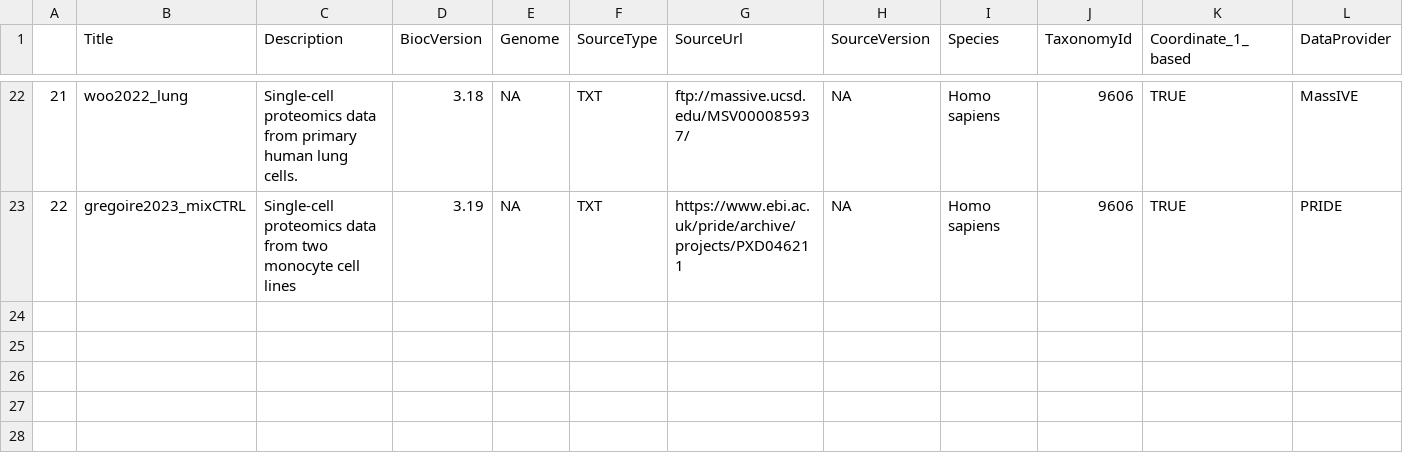
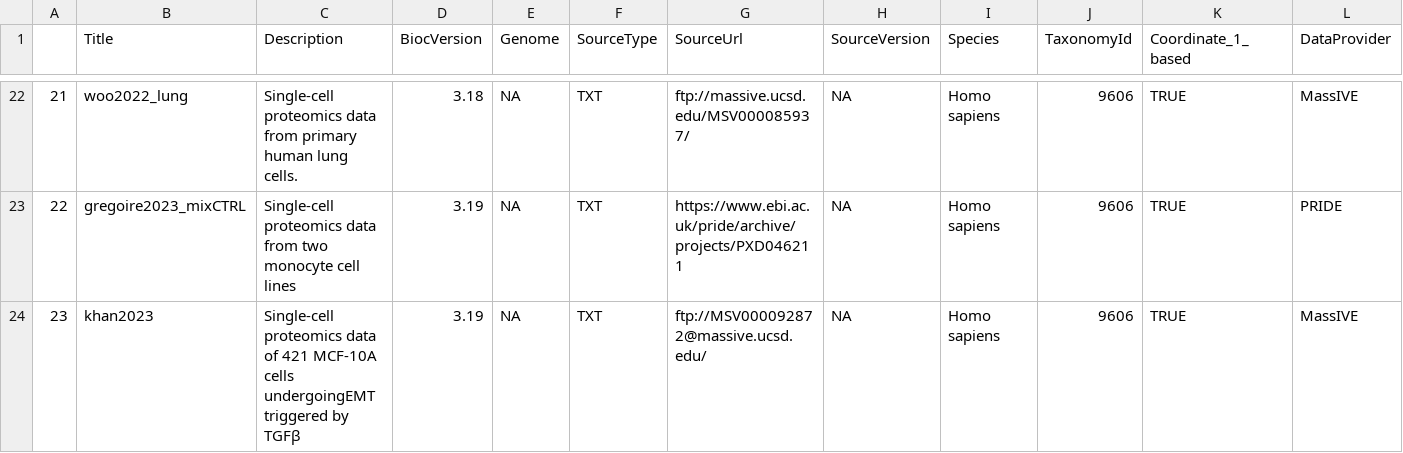
Before and after one commit to UCLouvain-CBIO/scpdata, a CSV file: inst/extdata/metadata.csv, drawn as a sheet; only a part is shown, gaps mark what is left out; rows hold the shown columns only; the diff names each change by its address in the sheet, - before the commit and + after, or states it on an @@ line.

Commit message:
metadata.csv automatically updated

```diff
--- a/inst/extdata/metadata.csv
+++ b/inst/extdata/metadata.csv
+row 24: 23 | khan2023 | Single-cell proteomics data of 421 MCF-10A cells undergoingEMT triggered by TGFβ | 3.19 | NA | TXT | ftp://MSV000092872@massive.ucsd.edu/ | NA | Homo sapiens | 9606 | TRUE | MassIVE
```
